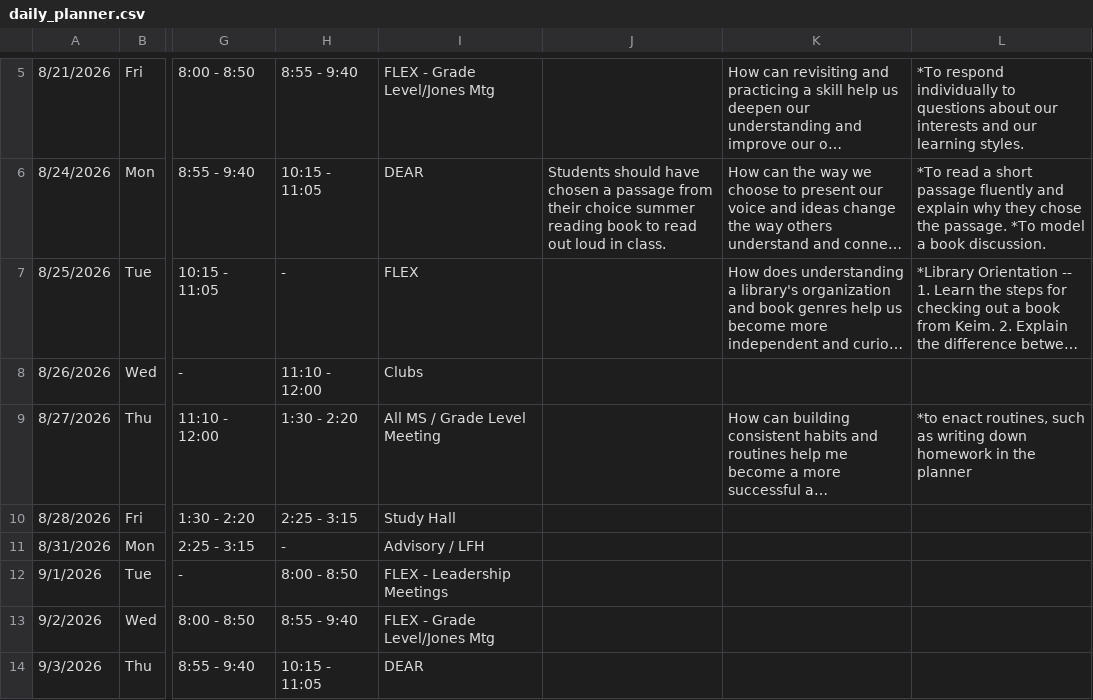
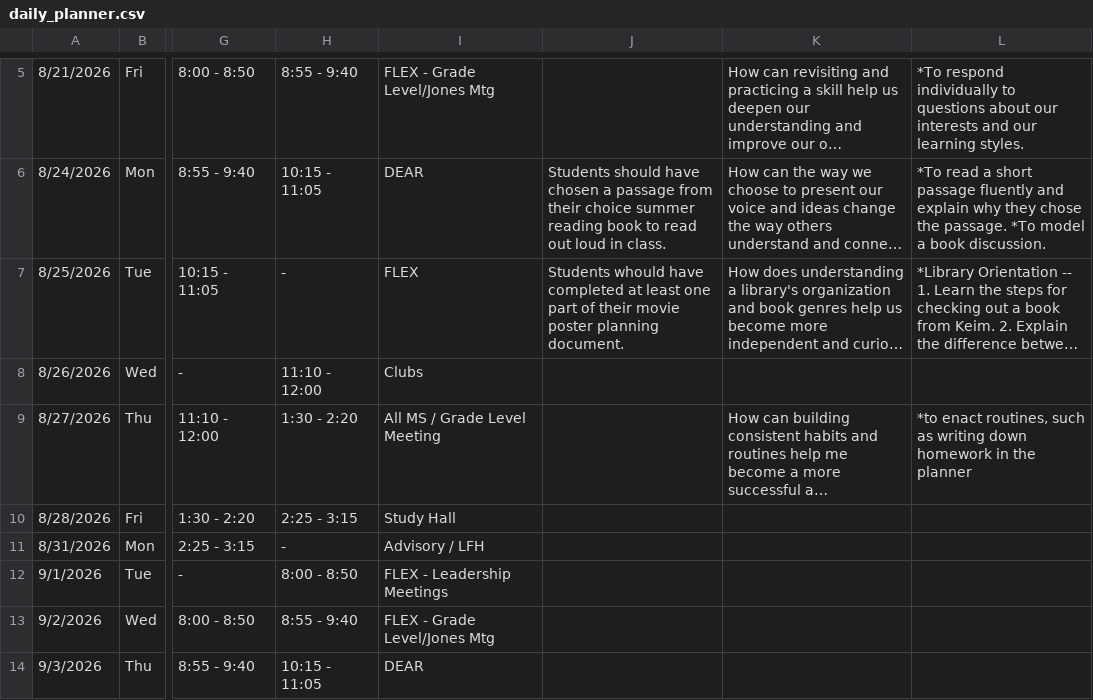
Before and after one commit to kimberlyjmartin/2026_Lesson_Planner_Calendar, a CSV file: daily_planner.csv, drawn as a sheet; only a part is shown, gaps mark what is left out; long unchanged cells end in …; the diff names each change by its address in the sheet, - before the commit and + after, or states it on an @@ line.

Commit message:
Auto-sync Daily Planner — 2026-08-23T22:25:56.770Z

```diff
--- a/daily_planner.csv
+++ b/daily_planner.csv
-J7: (empty)
+J7: Students whould have completed at least one part of their movie poster planning document.
```
